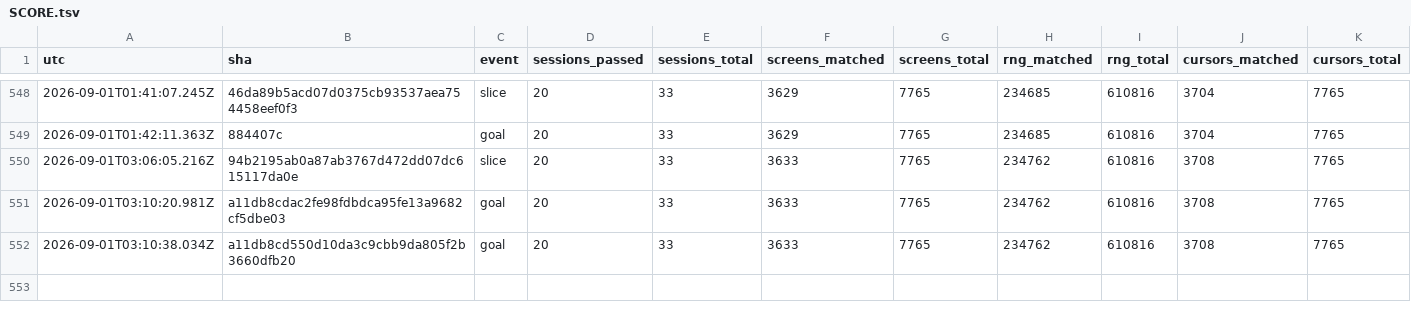
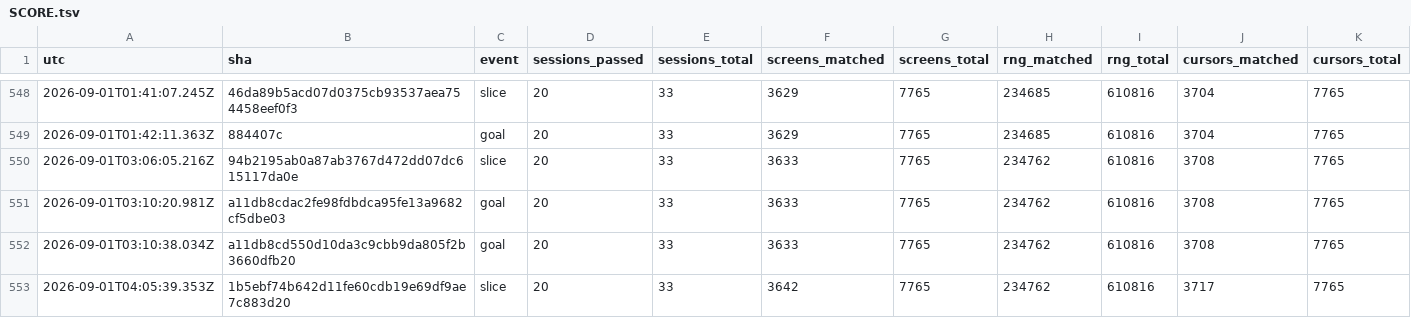
Before and after one commit to vtjeng/teleport-contest, a TSV file: SCORE.tsv, drawn as a sheet; only a part is shown, gaps mark what is left out; rows hold the shown columns only; the diff names each change by its address in the sheet, - before the commit and + after, or states it on an @@ line.

```diff
--- a/SCORE.tsv
+++ b/SCORE.tsv
+row 553: 2026-09-01T04:05:39.353Z | 1b5ebf74b642d11fe60cdb19e69df9ae7c883d20 | slice | 20 | 33 | 3642 | 7765 | 234762 | 610816 | 3717 | 7765
```
Also changed, not shown: 1 other file.
